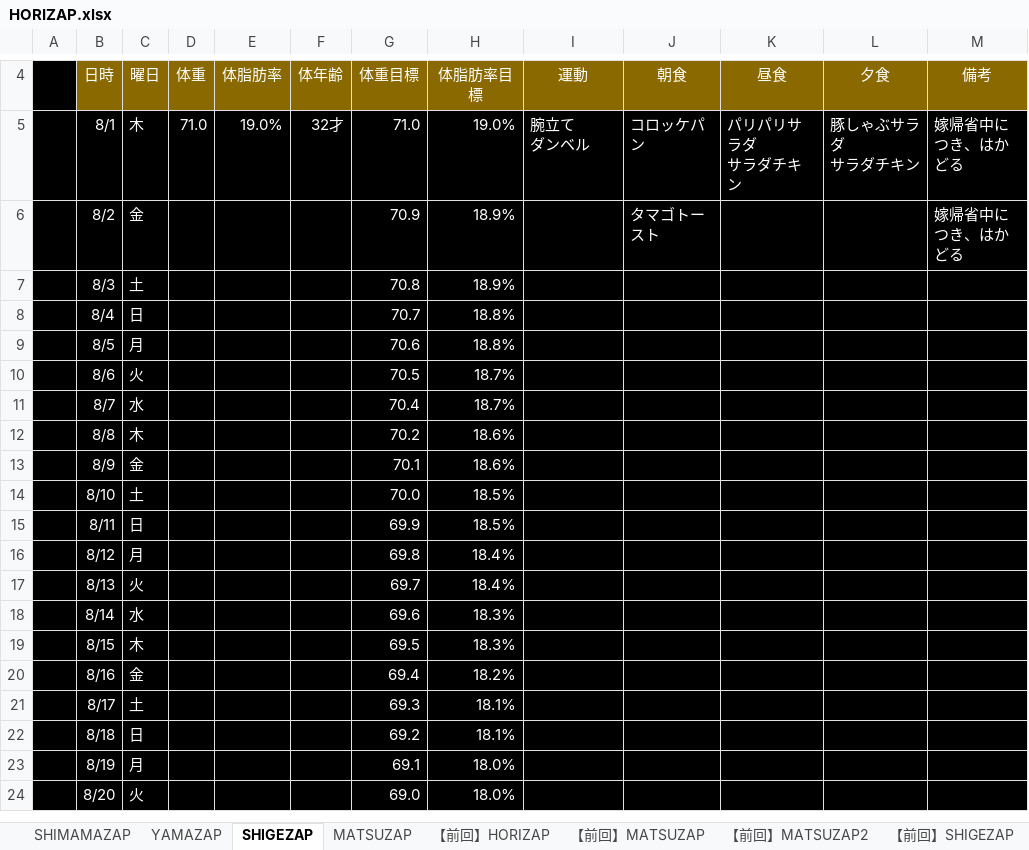
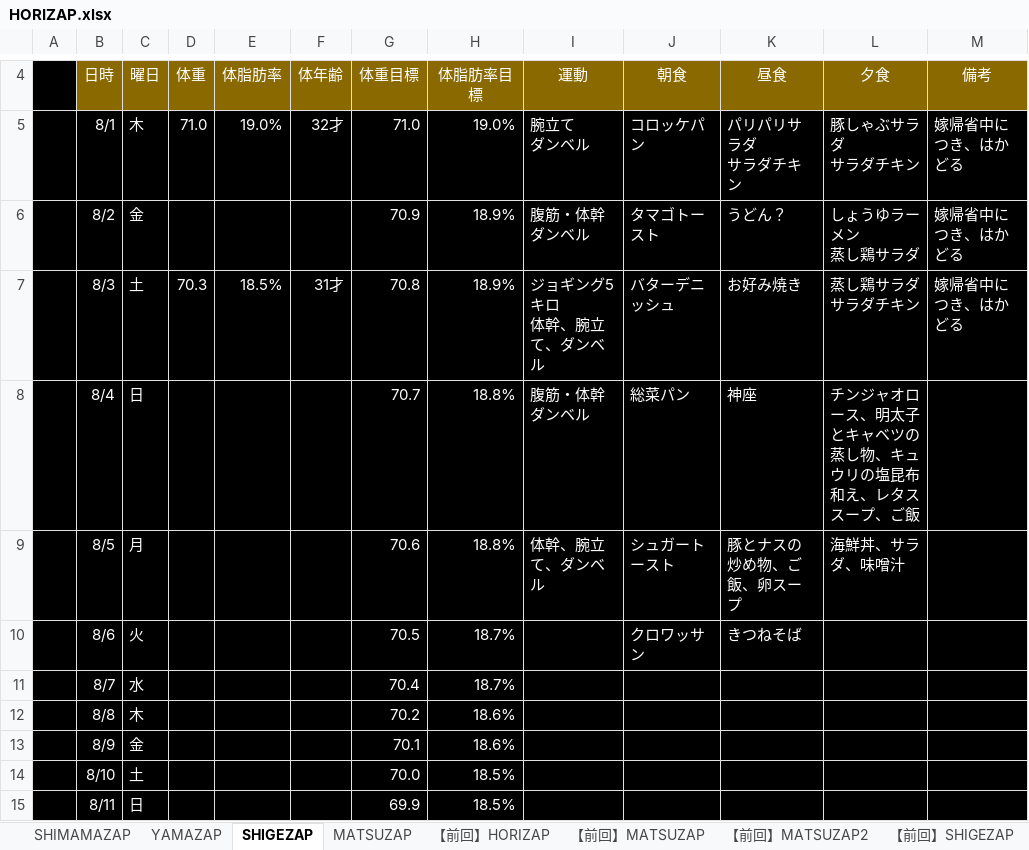
Before and after one commit to GS-Shigenaga/HORIZAP, an Excel workbook: HORIZAP.xlsx, sheet SHIGEZAP, drawn as a sheet; only a part is shown, gaps mark what is left out; the shorter side is filled out with more unchanged rows; values as stored, in another font and other column widths than the file's, no borders; charts and pictures not drawn; ↵ is a line break in a cell; the diff names each change by its address in the sheet, - before the commit and + after, or states it on an @@ line.

Commit message:
すんません早速入力忘れるというｗ

```diff
--- a/HORIZAP.xlsx (sheet SHIGEZAP)
+++ b/HORIZAP.xlsx (sheet SHIGEZAP)
-I6: (empty)
+I6: 腹筋・体幹 ↵ ダンベル
-K6: (empty)
+K6: うどん？
-L6: (empty)
+L6: しょうゆラーメン ↵ 蒸し鶏サラダ
-D7: (empty)
+D7: 70.3
-E7: (empty)
+E7: 18.5%
-F7: (empty)
+F7: 31才
-I7: (empty)
+I7: ジョギング5キロ ↵ 体幹、腕立て、ダンベル
-J7: (empty)
+J7: バターデニッシュ
-K7: (empty)
+K7: お好み焼き
-L7: (empty)
+L7: 蒸し鶏サラダ ↵ サラダチキン
-M7: (empty)
+M7: 嫁帰省中につき、はかどる
-I8: (empty)
+I8: 腹筋・体幹 ↵ ダンベル
-J8: (empty)
+J8: 総菜パン
-K8: (empty)
+K8: 神座
-L8: (empty)
+L8: チンジャオロース、明太子とキャベツの蒸し物、キュウリの塩昆布和え、レタススープ、ご飯
-I9: (empty)
+I9: 体幹、腕立て、ダンベル
-J9: (empty)
+J9: シュガートースト
-K9: (empty)
+K9: 豚とナスの炒め物、ご飯、卵スープ
-L9: (empty)
+L9: 海鮮丼、サラダ、味噌汁
-J10: (empty)
+J10: クロワッサン
-K10: (empty)
+K10: きつねそば
```
Also changed, not shown: charts or pictures.
